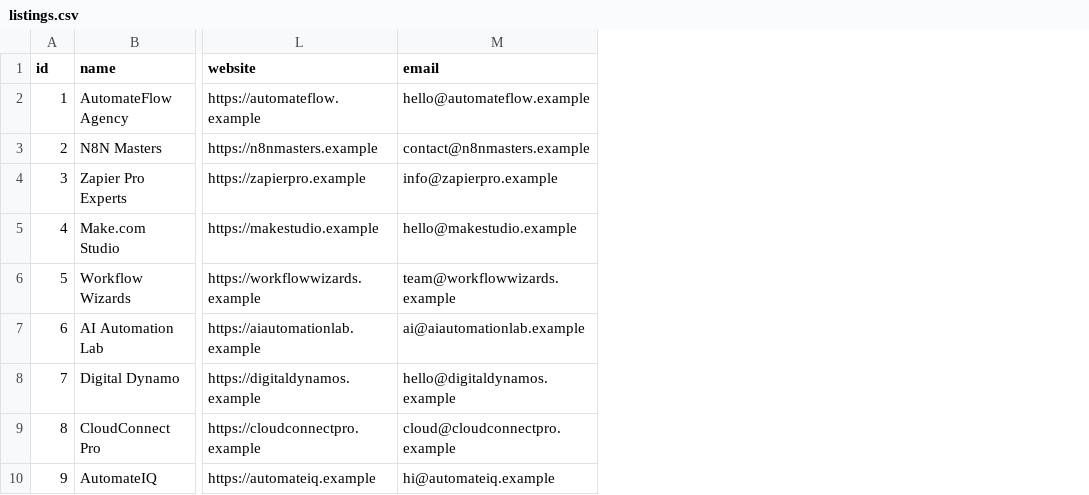
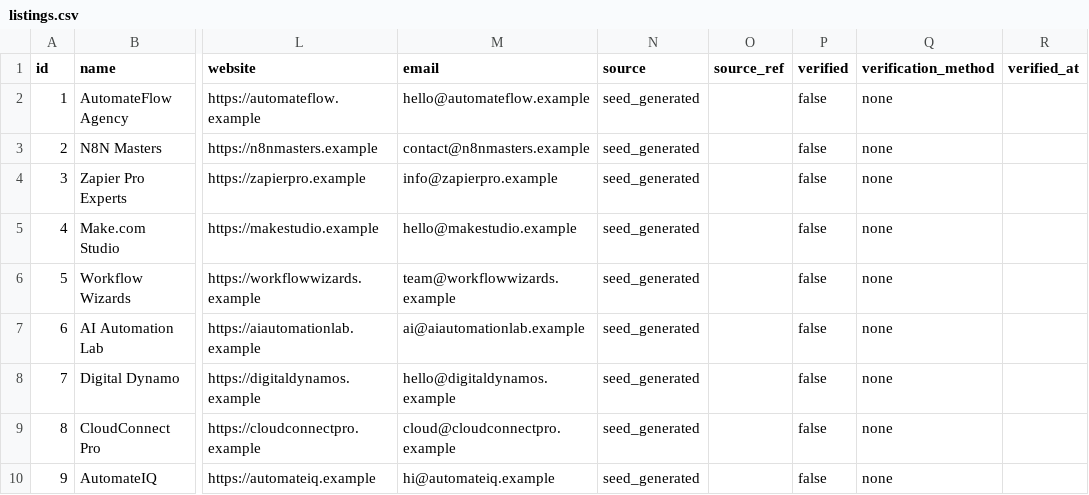
Before and after one commit to kirin765/dir-automation-agencies-01, a CSV file: data/listings.csv, drawn as a sheet; only a part is shown, gaps mark what is left out; the diff names each change by its address in the sheet, - before the commit and + after, or states it on an @@ line.

Commit message:
feat: add listing source/verification metadata

```diff
--- a/data/listings.csv
+++ b/data/listings.csv
+column N (source), rows 2-10: all seed_generated
+column O (source_ref), empty
+column P (verified), rows 2-10: all false
+column Q (verification_method), rows 2-10: all none
+column R (verified_at), empty
```
Also changed, not shown: 1 other file.
